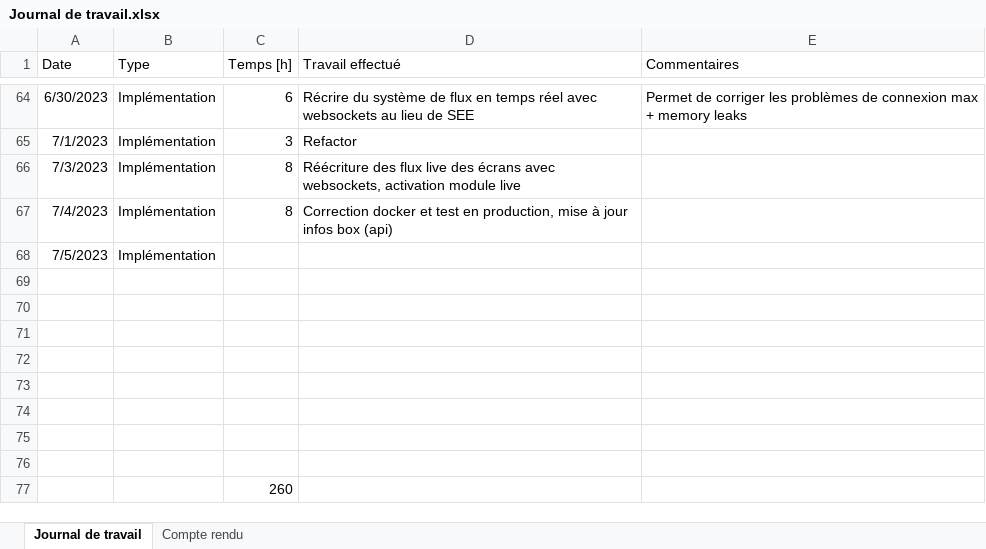
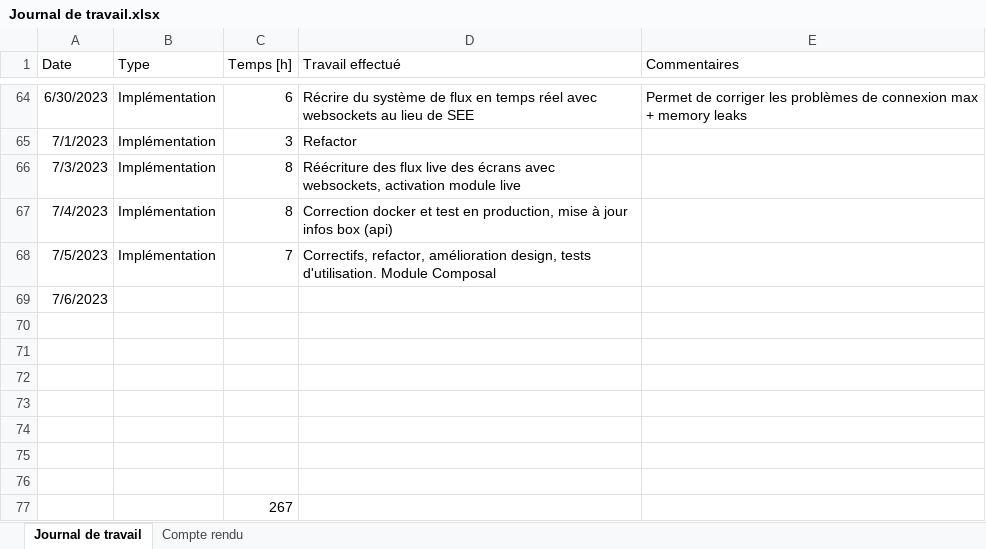
Before and after one commit to nicrausaz/tb-modularapp, an Excel workbook: docs/Journal de travail.xlsx, sheet Journal de travail, drawn as a sheet; only a part is shown, gaps mark what is left out; values as stored, in another font and other column widths than the file's, no borders; table styles not drawn; removed rows and columns are numbered as before the commit, all else as after; the diff names each change by its address in the sheet, - before the commit and + after, or states it on an @@ line.

```diff
--- a/docs/Journal de travail.xlsx (sheet Journal de travail)
+++ b/docs/Journal de travail.xlsx (sheet Journal de travail)
-C68 (Temps [h]): (empty)
+C68 (Temps [h]): 7
-D68 (Travail effectué): (empty)
+D68 (Travail effectué): Correctifs, refactor, amélioration design, tests d'utilisation. Module Composal
+row 69: 7/6/2023
-row 76: (empty)
-C77 (Temps [h]): 260
+C77 (Temps [h]): 267
```
Also changed, not shown: 17 other files.
